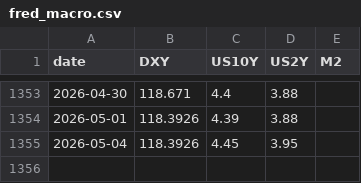
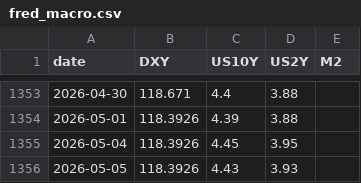
Before and after one commit to BRKME/OracAI, a CSV file: data/external/fred_macro.csv, drawn as a sheet; only a part is shown, gaps mark what is left out; the diff names each change by its address in the sheet, - before the commit and + after, or states it on an @@ line.

```diff
--- a/data/external/fred_macro.csv
+++ b/data/external/fred_macro.csv
+row 1356: 2026-05-05 | 118.3926 | 4.43 | 3.93
```
Also changed, not shown: data/external/btc_dominance.csv, data/external/btc_ohlcv.csv, 5 other files.
